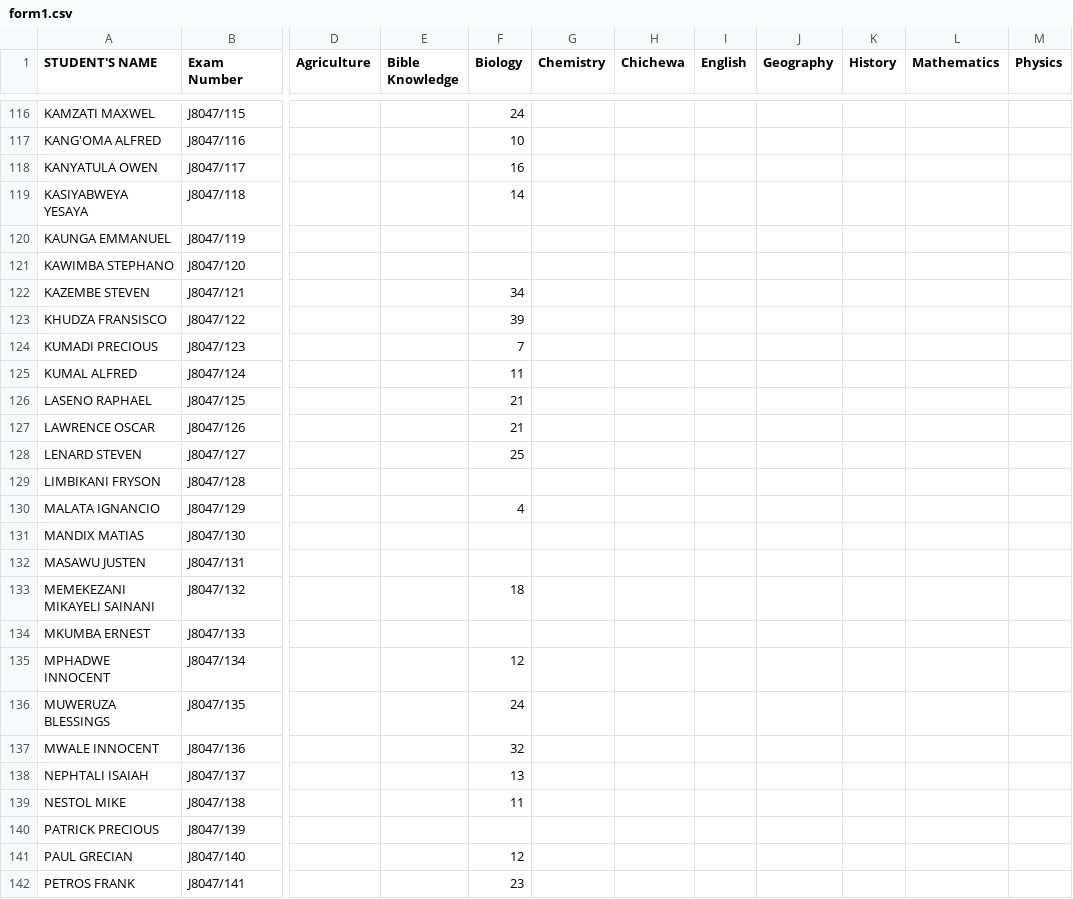
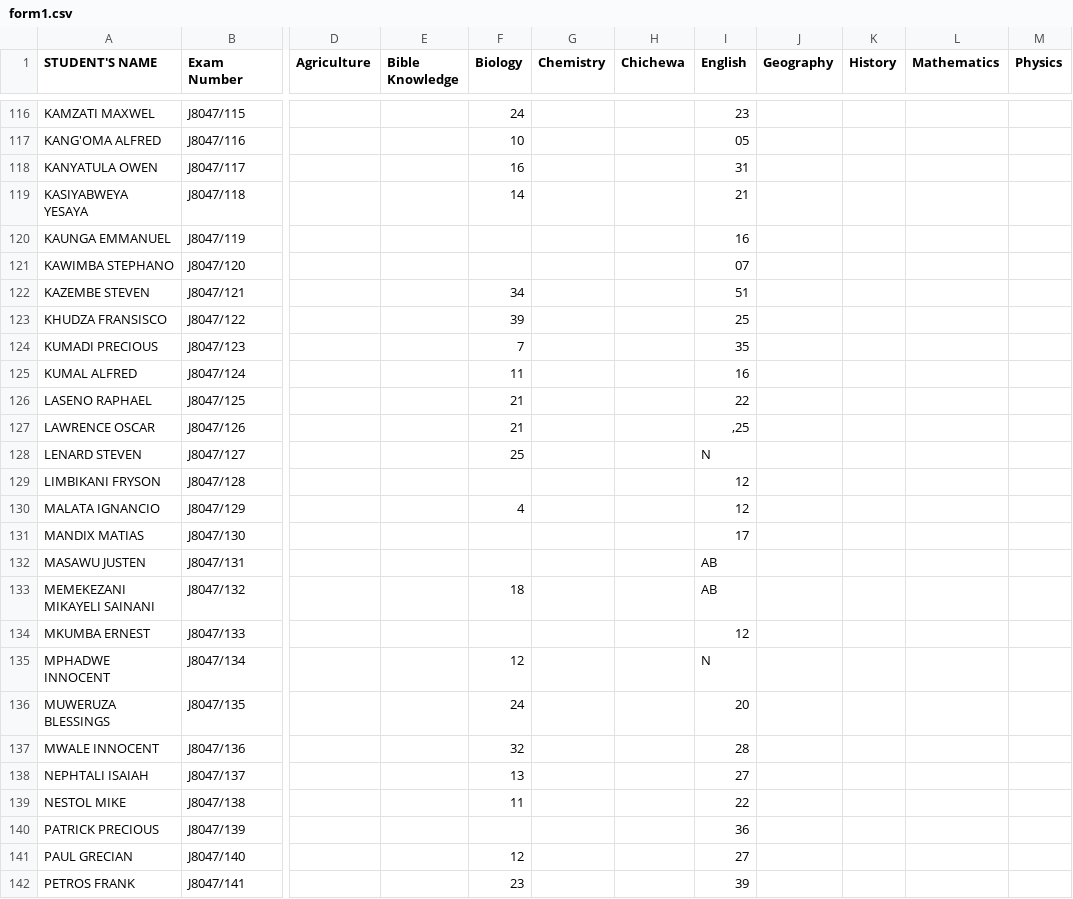
Before and after one commit to magawass/ExApp, a CSV file: form1.csv, drawn as a sheet; only a part is shown, gaps mark what is left out; the diff covers the shown part only; the diff names each change by its address in the sheet, - before the commit and + after, or states it on an @@ line.

Commit message:
Update: form1 - English (3/25/2026, 11:42:35 AM)

```diff
--- a/form1.csv
+++ b/form1.csv
-I116 (English): (empty)
+I116 (English): 23
-I117 (English): (empty)
+I117 (English): 05
-I118 (English): (empty)
+I118 (English): 31
-I119 (English): (empty)
+I119 (English): 21
-I120 (English): (empty)
+I120 (English): 16
-I121 (English): (empty)
+I121 (English): 07
-I122 (English): (empty)
+I122 (English): 51
-I123 (English): (empty)
+I123 (English): 25
-I124 (English): (empty)
+I124 (English): 35
-I125 (English): (empty)
+I125 (English): 16
-I126 (English): (empty)
+I126 (English): 22
-I127 (English): (empty)
+I127 (English): ,25
-I128 (English): (empty)
+I128 (English): N
-I129:I130 (English): (empty)
+I129:I130 (English): 12
-I131 (English): (empty)
+I131 (English): 17
-I132:I133 (English): (empty)
+I132:I133 (English): AB
-I134 (English): (empty)
+I134 (English): 12
-I135 (English): (empty)
+I135 (English): N
-I136 (English): (empty)
+I136 (English): 20
-I137 (English): (empty)
+I137 (English): 28
-I138 (English): (empty)
+I138 (English): 27
-I139 (English): (empty)
+I139 (English): 22
-I140 (English): (empty)
+I140 (English): 36
-I141 (English): (empty)
+I141 (English): 27
-I142 (English): (empty)
+I142 (English): 39
```
Also changed, not shown: 122 edited cells elsewhere in this file.
